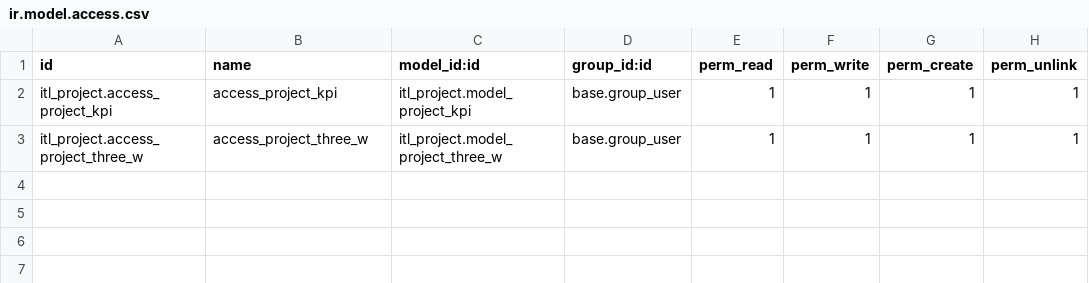
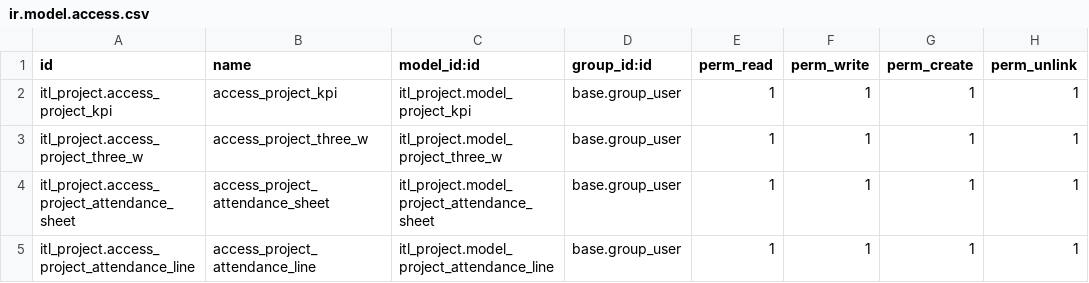
Before and after one commit to Selim-itl/Itl_project_module_development, a CSV file: itl_project/security/ir.model.access.csv, drawn as a sheet; the diff names each change by its address in the sheet, - before the commit and + after, or states it on an @@ line.

Commit message:
Project attendance work
- Add model for attendance

- Add model for attendance line

- Add access rights for these tow model class

- Create and link attendance method in project.project class

```diff
--- a/itl_project/security/ir.model.access.csv
+++ b/itl_project/security/ir.model.access.csv
+row 4: itl_project.access_project_attendance_sheet | access_project_attendance_sheet | itl_project.model_project_attendance_sheet | base.group_user | 1 | 1 | 1 | 1
+row 5: itl_project.access_project_attendance_line | access_project_attendance_line | itl_project.model_project_attendance_line | base.group_user | 1 | 1 | 1 | 1
```
Also changed, not shown: 4 other files.
